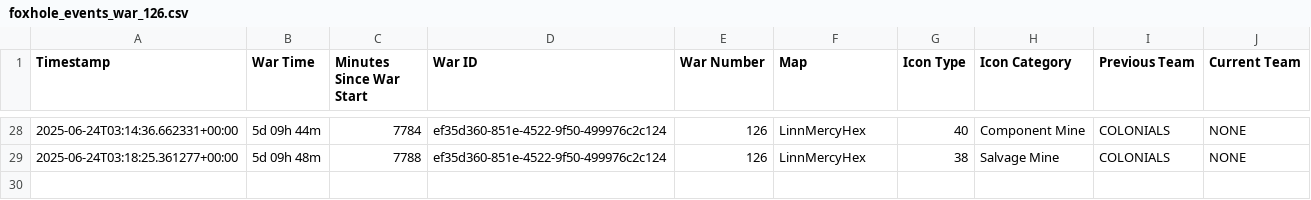
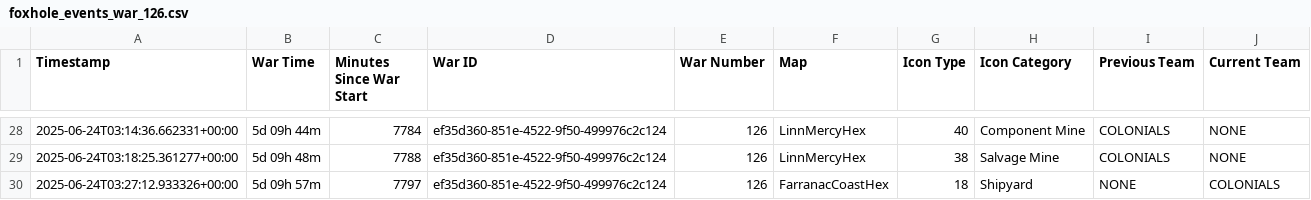
Before and after one commit to ZainMGit/Foxhole_Prediction_Model, a CSV file: live_war_events/foxhole_events_war_126.csv, drawn as a sheet; only a part is shown, gaps mark what is left out; the diff names each change by its address in the sheet, - before the commit and + after, or states it on an @@ line.

```diff
--- a/live_war_events/foxhole_events_war_126.csv
+++ b/live_war_events/foxhole_events_war_126.csv
+row 30: 2025-06-24T03:27:12.933326+00:00 | 5d 09h 57m | 7797 | ef35d360-851e-4522-9f50-499976c2c124 | 126 | FarranacCoastHex | 18 | Shipyard | NONE | COLONIALS
```
Also changed, not shown: 2 other files.
